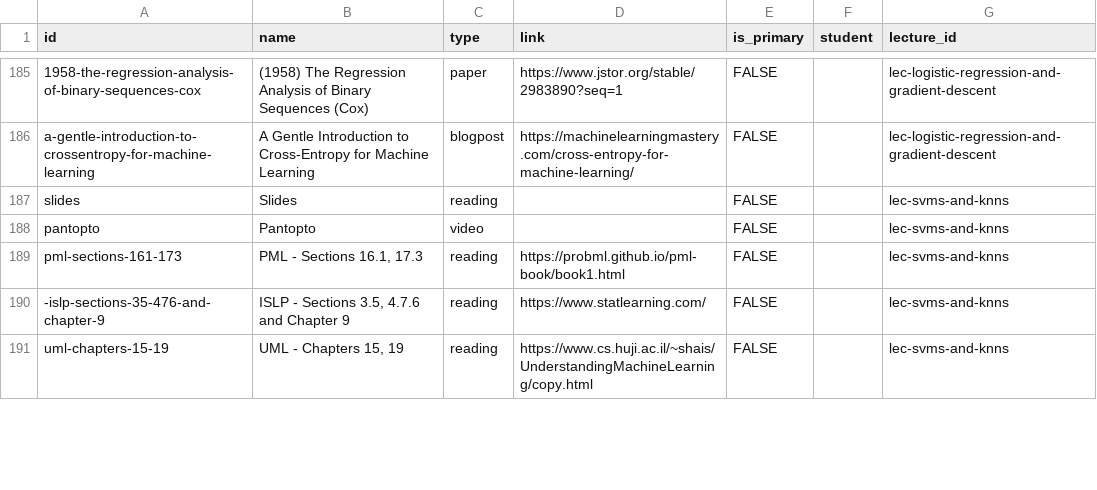
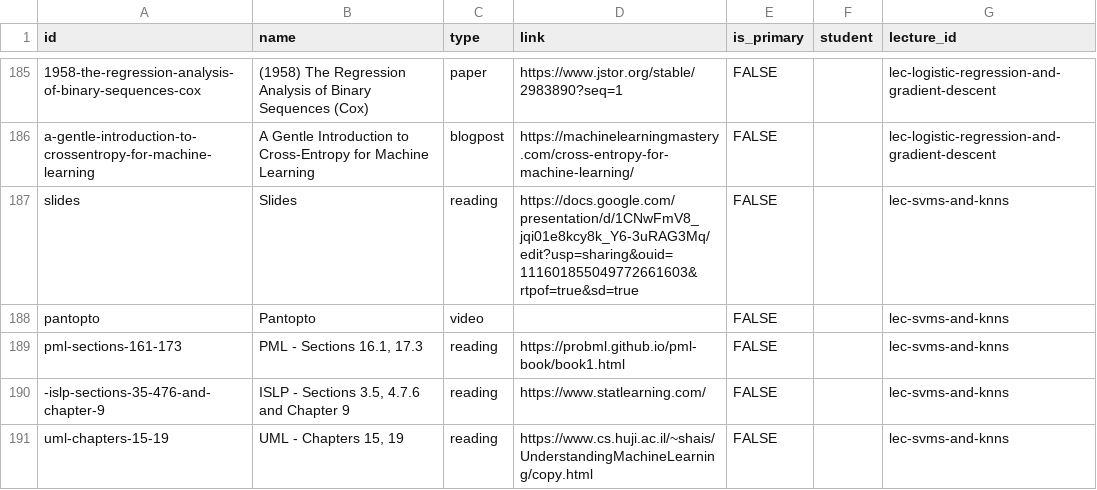
Before and after one commit to nd-cse-30124-fa25/nd-cse-30124-fa25.github.io, a CSV file: docs/static/csv/resources.csv, drawn as a sheet; only a part is shown, gaps mark what is left out; the diff names each change by its address in the sheet, - before the commit and + after, or states it on an @@ line.

```diff
--- a/docs/static/csv/resources.csv
+++ b/docs/static/csv/resources.csv
-D187 (link): (empty)
+D187 (link): https://docs.google.com/presentation/d/1CNwFmV8_jqi01e8kcy8k_Y6-3uRAG3Mq/edit?usp=sharing&ouid=111601855049772661603&rtpof=true&sd=true
```
Also changed, not shown: 2 other files.
